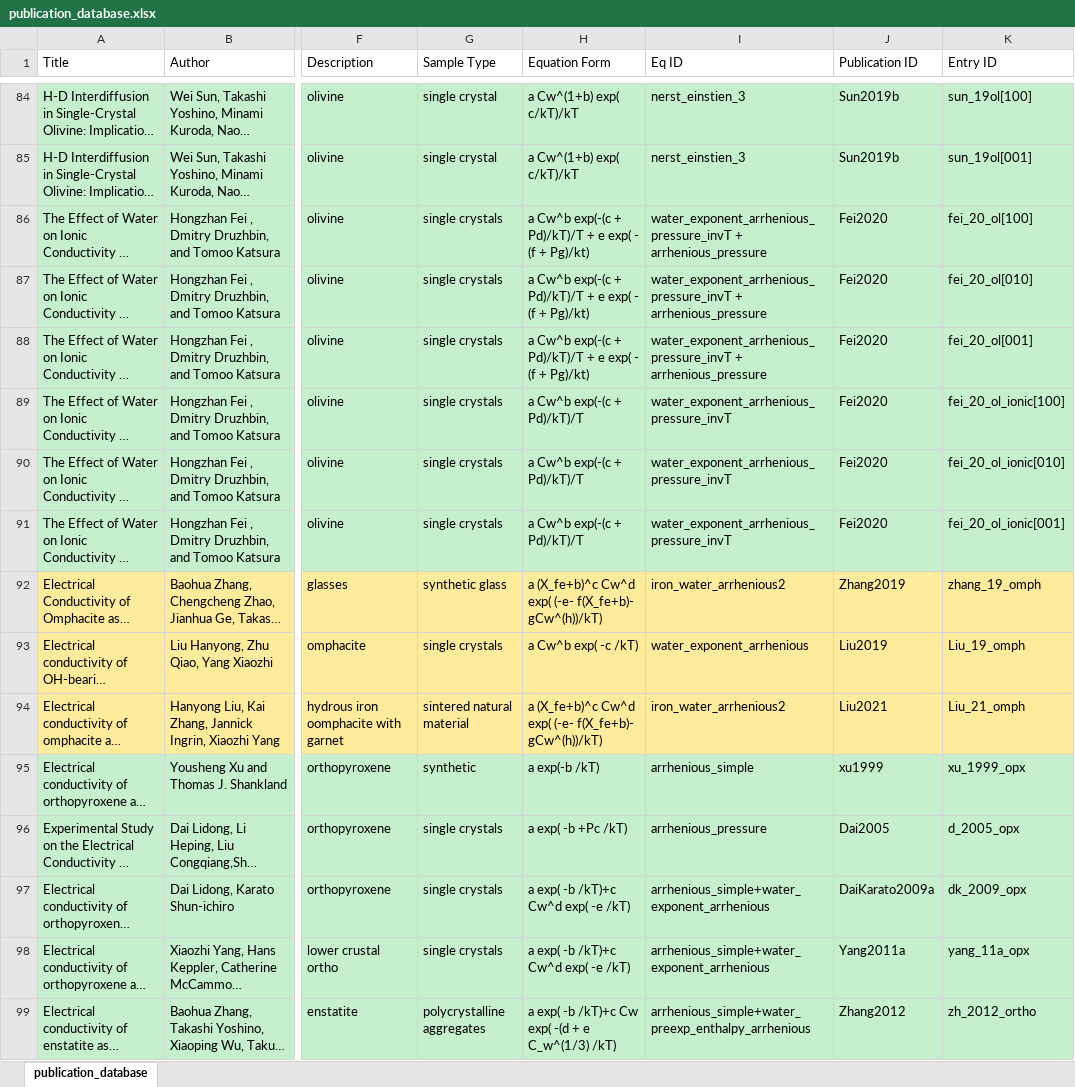
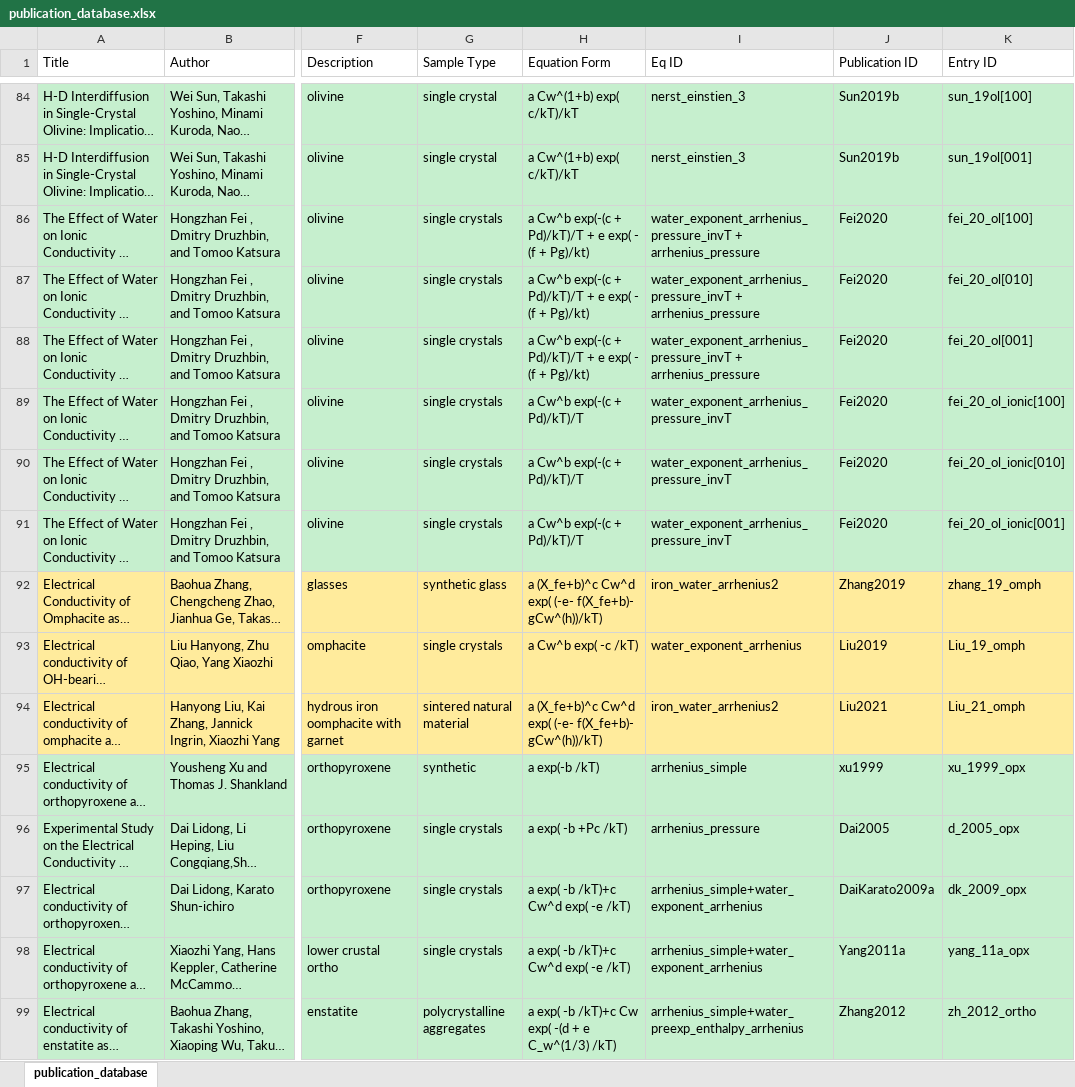
Before and after one commit to k-a-mendoza/Pyrrhenius, an Excel workbook: Database/publication_database.xlsx, sheet publication_database, drawn as a sheet; only a part is shown, gaps mark what is left out; long unchanged cells end in …; values as stored, in another font and other column widths than the file's, no borders; the diff covers the shown part only; the diff names each change by its address in the sheet, - before the commit and + after, or states it on an @@ line.

```diff
--- a/Database/publication_database.xlsx (sheet publication_database)
+++ b/Database/publication_database.xlsx (sheet publication_database)
-I86:I88 (Eq ID): water_exponent_arrhenious_pressure_invT + arrhenious_pressure
+I86:I88 (Eq ID): water_exponent_arrhenius_pressure_invT + arrhenius_pressure
-I89:I91 (Eq ID): water_exponent_arrhenious_pressure_invT
+I89:I91 (Eq ID): water_exponent_arrhenius_pressure_invT
-I92 (Eq ID): iron_water_arrhenious2
+I92 (Eq ID): iron_water_arrhenius2
-I93 (Eq ID): water_exponent_arrhenious
+I93 (Eq ID): water_exponent_arrhenius
-I94 (Eq ID): iron_water_arrhenious2
+I94 (Eq ID): iron_water_arrhenius2
-I95 (Eq ID): arrhenious_simple
+I95 (Eq ID): arrhenius_simple
-I96 (Eq ID): arrhenious_pressure
+I96 (Eq ID): arrhenius_pressure
-I97:I98 (Eq ID): arrhenious_simple+water_exponent_arrhenious
+I97:I98 (Eq ID): arrhenius_simple+water_exponent_arrhenius
-I99 (Eq ID): arrhenious_simple+water_preexp_enthalpy_arrhenious
+I99 (Eq ID): arrhenius_simple+water_preexp_enthalpy_arrhenius
```
Also changed, not shown: 88 edited cells elsewhere in this sheet, 26 other files.
